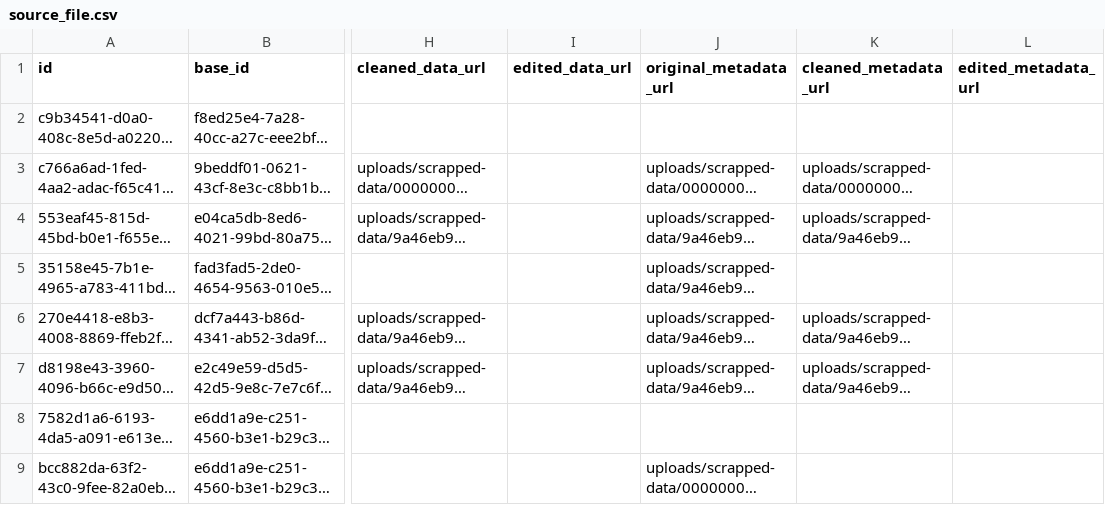
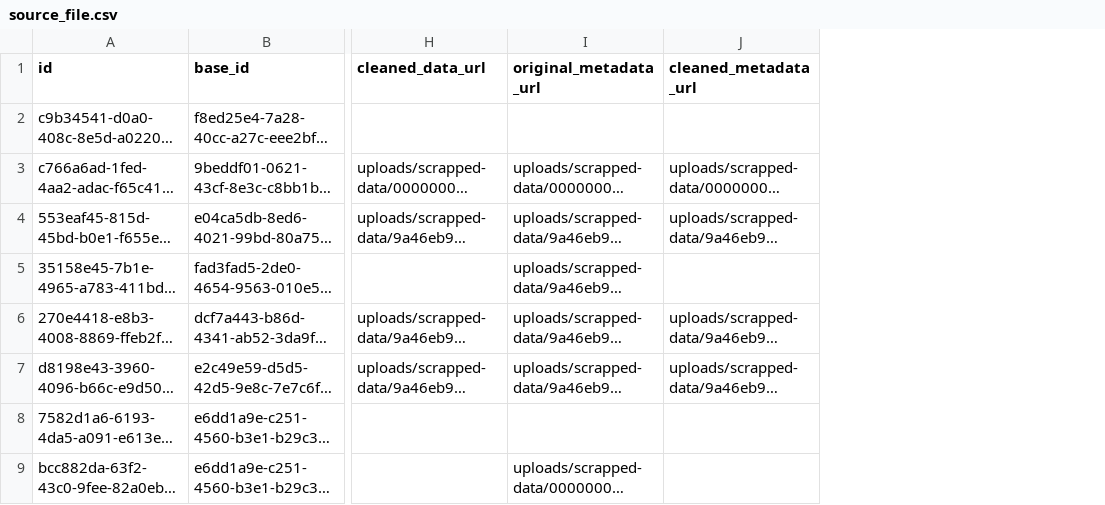
Before and after one commit to buerokratt/Common-Knowledge, a CSV file: DSL/Liquibase/data/test-fixtures/source_file.csv, drawn as a sheet; only a part is shown, gaps mark what is left out; long unchanged cells end in …; the diff names each change by its address in the sheet, - before the commit and + after, or states it on an @@ line.

Commit message:
feat(472): Remove manually edited content from the knowledge base (#479)
* feat(472): Remove manual editing of cleaned content from the GUI

* feat(472): Remove edited content from Ruuter, Resql and DMapper

* feat(472): Remove edited metadata generation from the scrapper

* feat(472): Drop edited_data_url and edited_metadata_url columns

* feat(472): Export only cleaned content

* docs(472): Remove edited content from documentation

* docs(472): Remove manual edit from the missing documents action in the runbook

---------

Co-authored-by: oshannanayakkara <oshan.nanayakkara@rootcode.io>

```diff
--- a/DSL/Liquibase/data/test-fixtures/source_file.csv
+++ b/DSL/Liquibase/data/test-fixtures/source_file.csv
-column I (edited_data_url), empty
-column L (edited_metadata_url), empty
```
Also changed, not shown: 42 other files.
